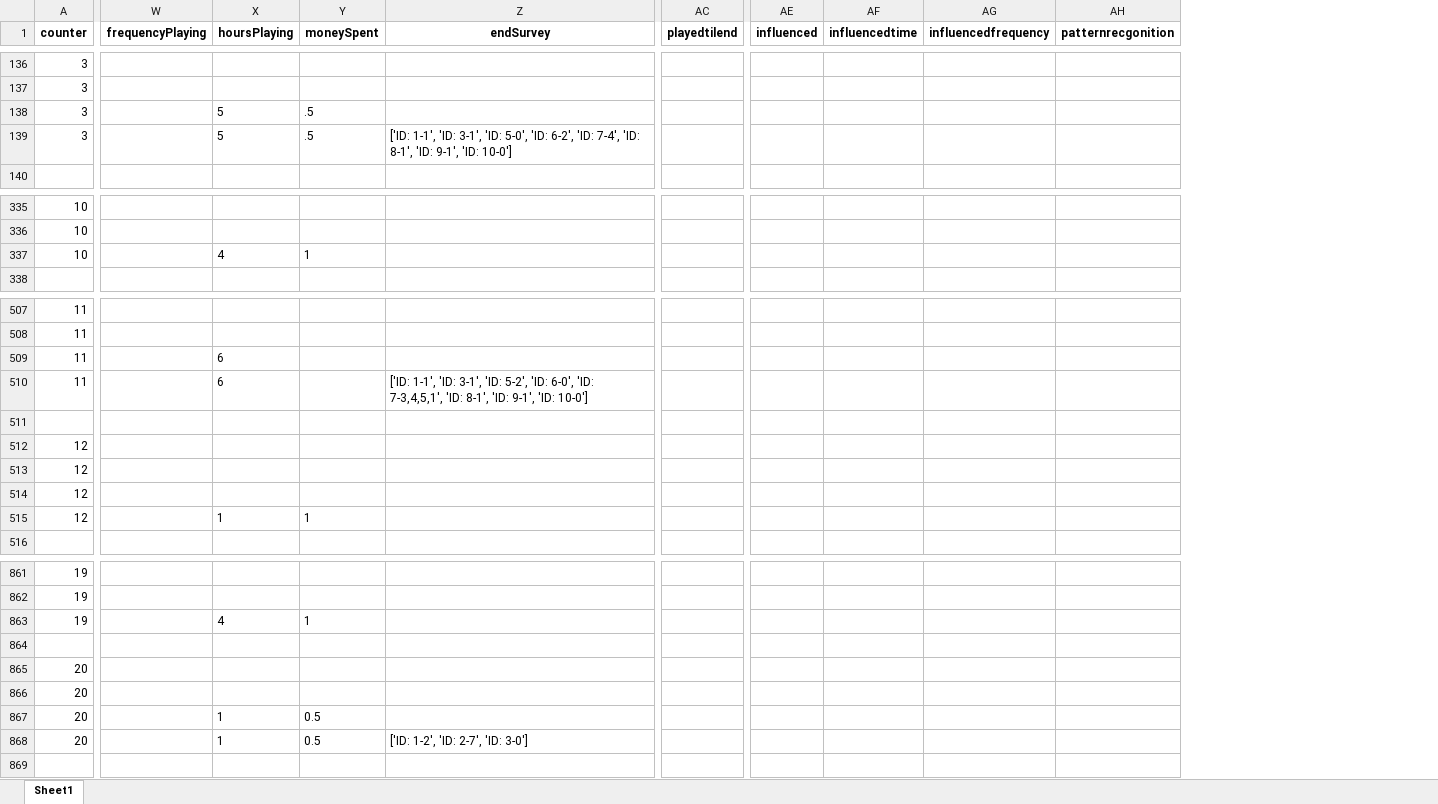
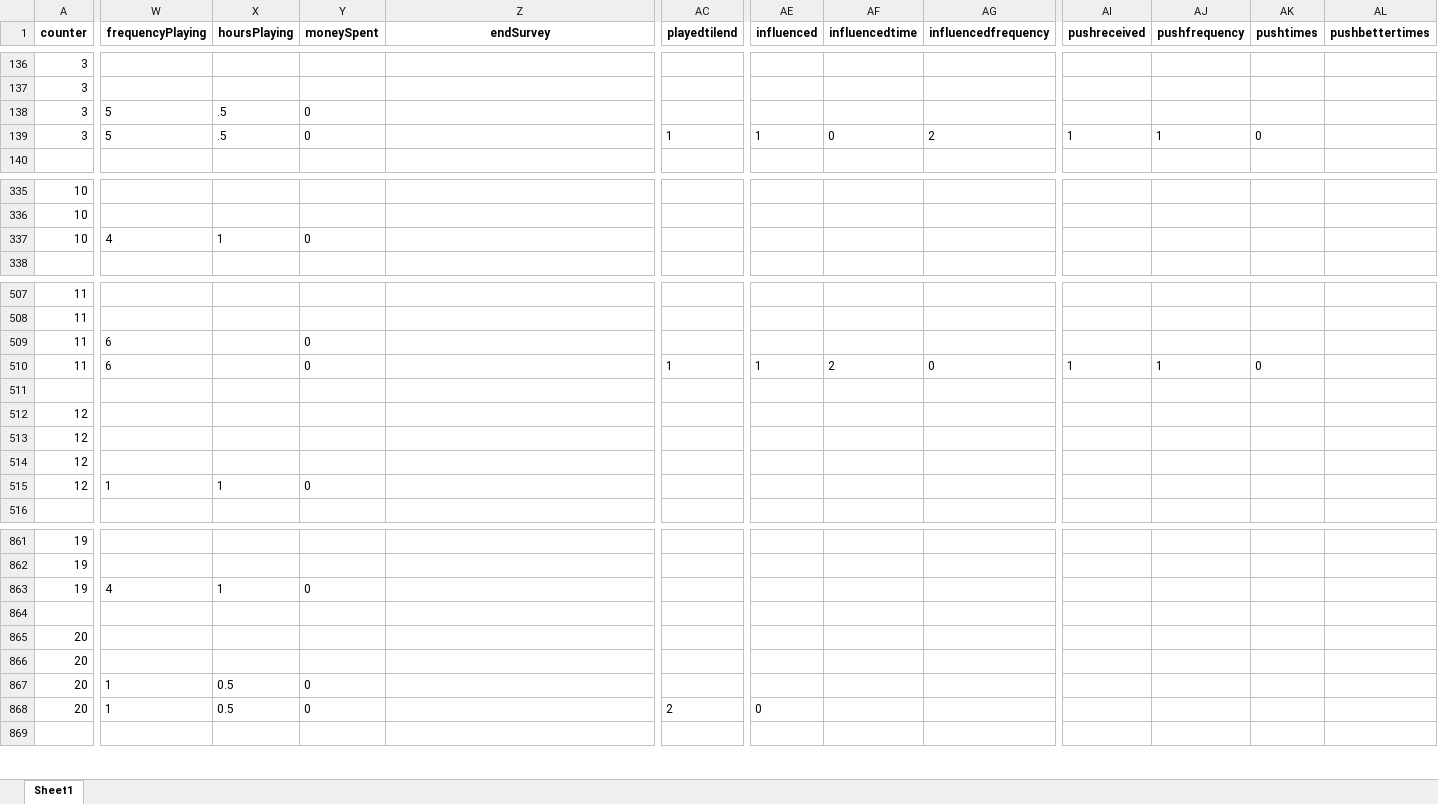
Before and after one commit to felpower/Projekt2_Flutter_Crush, an Excel workbook: generators/dark_patterns_data.xlsx, sheet Sheet1, drawn as a sheet; only a part is shown, gaps mark what is left out; values as stored, in another font and other column widths than the file's, no borders; removed rows and columns are numbered as before the commit, all else as after; the diff covers the shown part only; the diff names each change by its address in the sheet, - before the commit and + after, or states it on an @@ line.

Commit message:
fixed end survey

```diff
--- a/generators/dark_patterns_data.xlsx (sheet Sheet1)
+++ b/generators/dark_patterns_data.xlsx (sheet Sheet1)
-column AH (patternrecgonition), empty
+column AI (pushreceived), row 139: 1; row 510: 1
+column AJ (pushfrequency), row 139: 1; row 510: 1
+column AK (pushtimes), row 139: 0; row 510: 0
+column AL (pushbettertimes), empty
-W138:W139 (frequencyPlaying): (empty)
+W138:W139 (frequencyPlaying): 5
-X138:X139 (hoursPlaying): 5
+X138:X139 (hoursPlaying): .5
-Y138:Y139 (moneySpent): .5
+Y138:Y139 (moneySpent): 0
-Z139 (endSurvey): ['ID: 1-1', 'ID: 3-1', 'ID: 5-0', 'ID: 6-2', 'ID: 7-4', 'ID: 8-1', 'ID: 9-1', 'ID: 10-0']
+Z139 (endSurvey): (empty)
-AC139 (playedtilend): (empty)
+AC139 (playedtilend): 1
-AE139 (influenced): (empty)
+AE139 (influenced): 1
-AF139 (influencedtime): (empty)
+AF139 (influencedtime): 0
-AG139 (influencedfrequency): (empty)
+AG139 (influencedfrequency): 2
-W337 (frequencyPlaying): (empty)
+W337 (frequencyPlaying): 4
-X337 (hoursPlaying): 4
+X337 (hoursPlaying): 1
-Y337 (moneySpent): 1
+Y337 (moneySpent): 0
-W509:W510 (frequencyPlaying): (empty)
+W509:W510 (frequencyPlaying): 6
-X509:X510 (hoursPlaying): 6
+X509:X510 (hoursPlaying): (empty)
-Y509:Y510 (moneySpent): (empty)
+Y509:Y510 (moneySpent): 0
-Z510 (endSurvey): ['ID: 1-1', 'ID: 3-1', 'ID: 5-2', 'ID: 6-0', 'ID: 7-3,4,5,1', 'ID: 8-1', 'ID: 9-1', 'ID: 10-0']
+Z510 (endSurvey): (empty)
-AC510 (playedtilend): (empty)
+AC510 (playedtilend): 1
-AE510 (influenced): (empty)
+AE510 (influenced): 1
-AF510 (influencedtime): (empty)
+AF510 (influencedtime): 2
-AG510 (influencedfrequency): (empty)
+AG510 (influencedfrequency): 0
-W515 (frequencyPlaying): (empty)
+W515 (frequencyPlaying): 1
-Y515 (moneySpent): 1
+Y515 (moneySpent): 0
-W863 (frequencyPlaying): (empty)
+W863 (frequencyPlaying): 4
-X863 (hoursPlaying): 4
+X863 (hoursPlaying): 1
-Y863 (moneySpent): 1
+Y863 (moneySpent): 0
-W867:W868 (frequencyPlaying): (empty)
+W867:W868 (frequencyPlaying): 1
-X867:X868 (hoursPlaying): 1
+X867:X868 (hoursPlaying): 0.5
-Y867:Y868 (moneySpent): 0.5
+Y867:Y868 (moneySpent): 0
-Z868 (endSurvey): ['ID: 1-2', 'ID: 2-7', 'ID: 3-0']
+Z868 (endSurvey): (empty)
-AC868 (playedtilend): (empty)
+AC868 (playedtilend): 2
-AE868 (influenced): (empty)
+AE868 (influenced): 0
```
Also changed, not shown: 97 edited cells elsewhere in this sheet, 2 other files.
